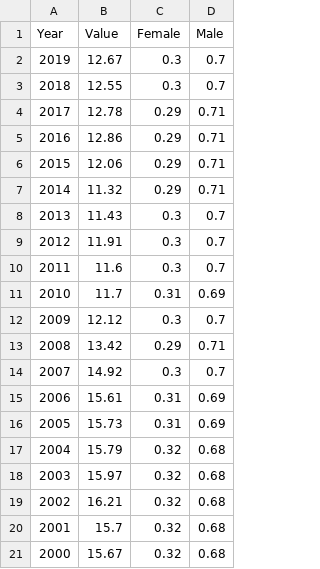
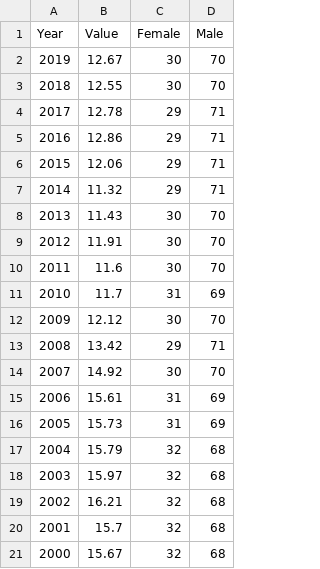
Before and after one commit to awang288/awang288.github.io, a CSV file: raw_data/US_data.csv, drawn as a sheet.

```diff
--- a/raw_data/US_data.csv
+++ b/raw_data/US_data.csv
@@ -1,21 +1,21 @@
 Year,Value,Female,Male
-2019,12.67,0.3,0.7
-2018,12.55,0.3,0.7
-2017,12.78,0.29,0.71
-2016,12.86,0.29,0.71
-2015,12.06,0.29,0.71
-2014,11.32,0.29,0.71
-2013,11.43,0.3,0.7
-2012,11.91,0.3,0.7
-2011,11.6,0.3,0.7
-2010,11.7,0.31,0.69
-2009,12.12,0.3,0.7
-2008,13.42,0.29,0.71
-2007,14.92,0.3,0.7
-2006,15.61,0.31,0.69
-2005,15.73,0.31,0.69
-2004,15.79,0.32,0.68
-2003,15.97,0.32,0.68
-2002,16.21,0.32,0.68
-2001,15.7,0.32,0.68
-2000,15.67,0.32,0.68
+2019,12.67,30,70
+2018,12.55,30,70
+2017,12.78,29,71
+2016,12.86,29,71
+2015,12.06,29,71
+2014,11.32,29,71
+2013,11.43,30,70
+2012,11.91,30,70
+2011,11.6,30,70
+2010,11.7,31,69
+2009,12.12,30,70
+2008,13.42,29,71
+2007,14.92,30,70
+2006,15.61,31,69
+2005,15.73,31,69
+2004,15.79,32,68
+2003,15.97,32,68
+2002,16.21,32,68
+2001,15.7,32,68
+2000,15.67,32,68
```
Also changed, not shown: 1 other file.
